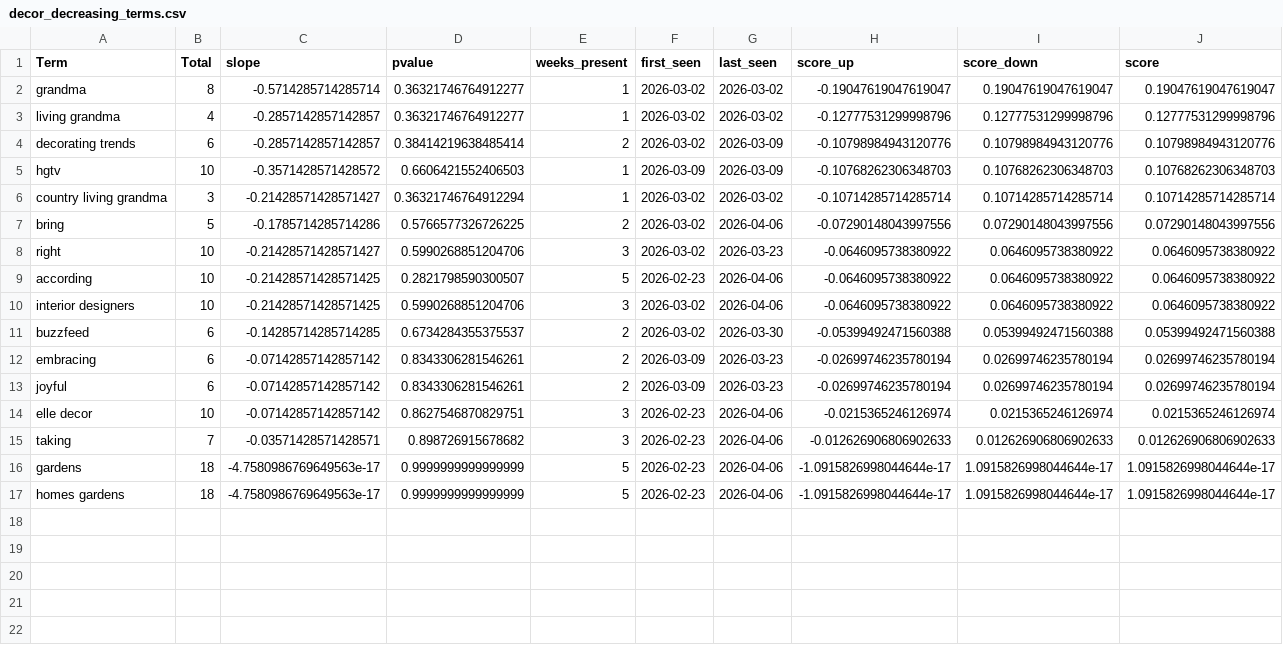
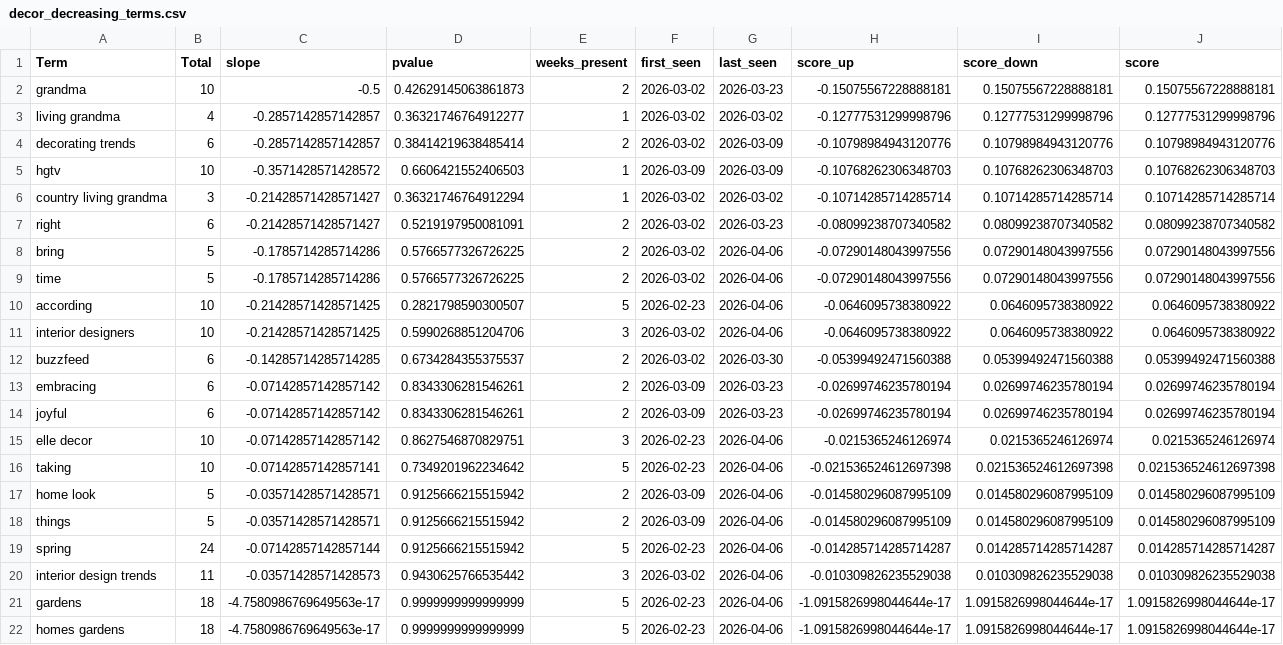
Before and after one commit to prettylittledata/prettylittledata, a CSV file: data/decor_decreasing_terms.csv, drawn as a sheet.

```diff
--- a/data/decor_decreasing_terms.csv
+++ b/data/decor_decreasing_terms.csv
@@ -1,3 +1,3 @@
 Term,Total,slope,pvalue,weeks_present,first_seen,last_seen,score_up,score_down,score
-grandma,8,-0.5714285714285714,0.36321746764912277,1,2026-03-02,2026-03-02,-0.19047619047619047,0.19047619047619047,0.19047619047619047
+grandma,10,-0.5,0.42629145063861873,2,2026-03-02,2026-03-23,-0.15075567228888181,0.15075567228888181,0.15075567228888181
 living grandma,4,-0.2857142857142857,0.36321746764912277,1,2026-03-02,2026-03-02,-0.12777531299998796,0.12777531299998796,0.12777531299998796
@@ -6,4 +6,5 @@ hgtv,10,-0.3571428571428572,0.6606421552406503,1,2026-03-09,2026-03-09,-0.107682
 country living grandma,3,-0.21428571428571427,0.36321746764912294,1,2026-03-02,2026-03-02,-0.10714285714285714,0.10714285714285714,0.10714285714285714
+right,6,-0.21428571428571427,0.5219197950081091,2,2026-03-02,2026-03-23,-0.08099238707340582,0.08099238707340582,0.08099238707340582
 bring,5,-0.1785714285714286,0.5766577326726225,2,2026-03-02,2026-04-06,-0.07290148043997556,0.07290148043997556,0.07290148043997556
-right,10,-0.21428571428571427,0.5990268851204706,3,2026-03-02,2026-03-23,-0.0646095738380922,0.0646095738380922,0.0646095738380922
+time,5,-0.1785714285714286,0.5766577326726225,2,2026-03-02,2026-04-06,-0.07290148043997556,0.07290148043997556,0.07290148043997556
 according,10,-0.21428571428571425,0.2821798590300507,5,2026-02-23,2026-04-06,-0.0646095738380922,0.0646095738380922,0.0646095738380922
@@ -14,3 +15,7 @@ joyful,6,-0.07142857142857142,0.8343306281546261,2,2026-03-09,2026-03-23,-0.0269
 elle decor,10,-0.07142857142857142,0.8627546870829751,3,2026-02-23,2026-04-06,-0.0215365246126974,0.0215365246126974,0.0215365246126974
-taking,7,-0.03571428571428571,0.898726915678682,3,2026-02-23,2026-04-06,-0.012626906806902633,0.012626906806902633,0.012626906806902633
+taking,10,-0.07142857142857141,0.7349201962234642,5,2026-02-23,2026-04-06,-0.021536524612697398,0.021536524612697398,0.021536524612697398
+home look,5,-0.03571428571428571,0.9125666215515942,2,2026-03-09,2026-04-06,-0.014580296087995109,0.014580296087995109,0.014580296087995109
+things,5,-0.03571428571428571,0.9125666215515942,2,2026-03-09,2026-04-06,-0.014580296087995109,0.014580296087995109,0.014580296087995109
+spring,24,-0.07142857142857144,0.9125666215515942,5,2026-02-23,2026-04-06,-0.014285714285714287,0.014285714285714287,0.014285714285714287
+interior design trends,11,-0.03571428571428573,0.9430625766535442,3,2026-03-02,2026-04-06,-0.010309826235529038,0.010309826235529038,0.010309826235529038
 gardens,18,-4.7580986769649563e-17,0.9999999999999999,5,2026-02-23,2026-04-06,-1.0915826998044644e-17,1.0915826998044644e-17,1.0915826998044644e-17
```
Also changed, not shown: data/decor_all_raw.csv, data/decor_phrase_counts_over_time.csv, 3 other files.
